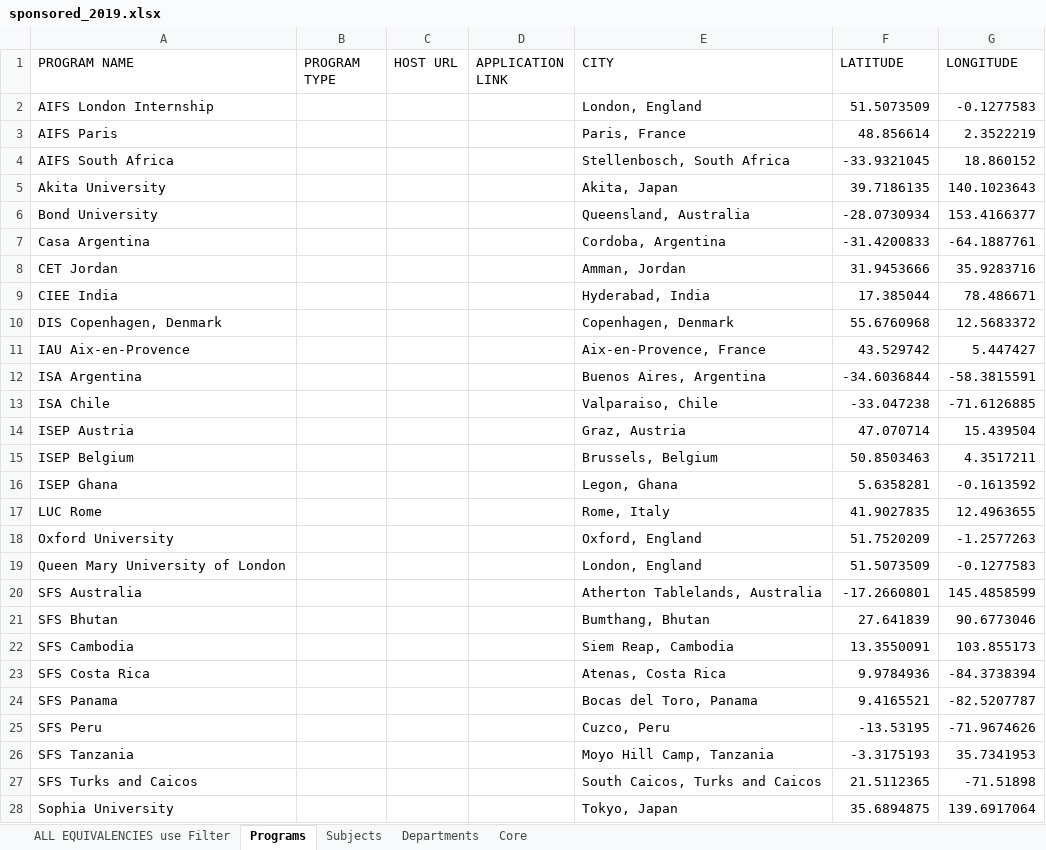
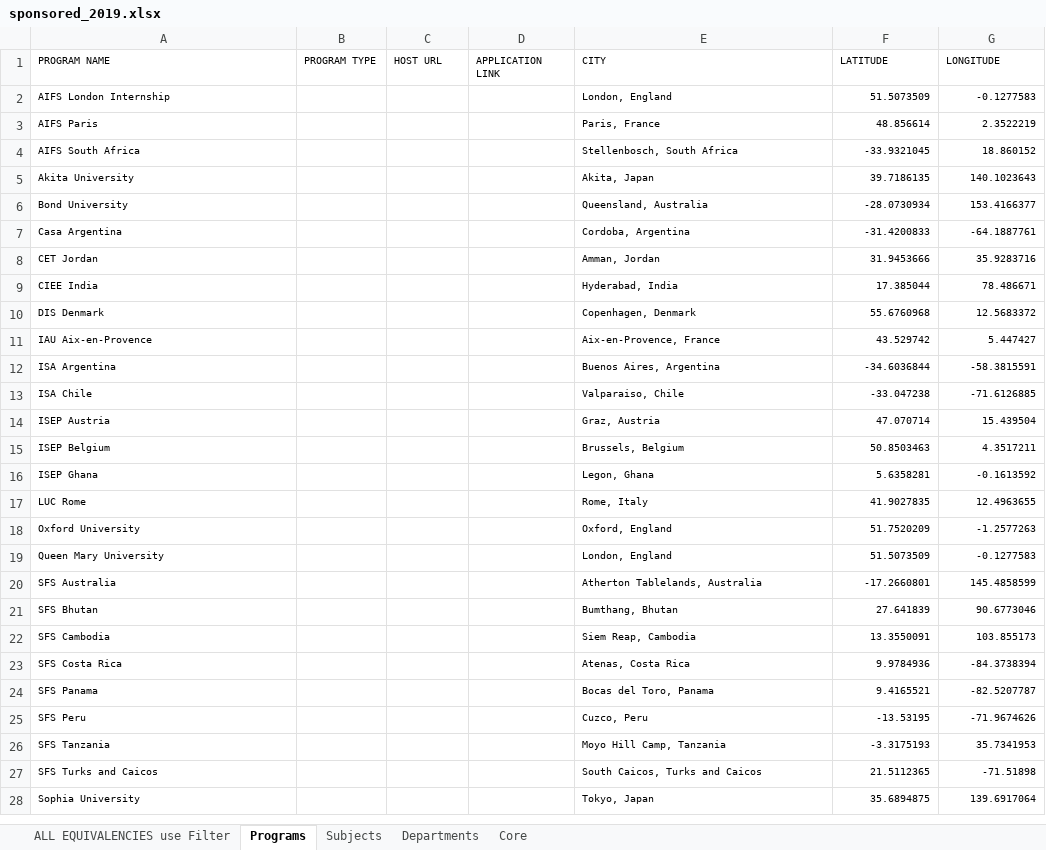
Before and after one commit to lrtibbetts/zags-abroad-backend, an Excel workbook: spreadsheets/sponsored_2019.xlsx, sheet Programs, drawn as a sheet; only a part is shown; values as stored, in another font and other column widths than the file's, no borders; the diff covers the shown part only; the diff names each change by its address in the sheet, - before the commit and + after, or states it on an @@ line.

Commit message:
fixed the double space

```diff
--- a/spreadsheets/sponsored_2019.xlsx (sheet Programs)
+++ b/spreadsheets/sponsored_2019.xlsx (sheet Programs)
@@ A1:G1 text size: smaller @@
@@ A2:A28 text size: smaller @@
@@ E2:G28 text size: smaller @@
-A10 (PROGRAM NAME): DIS Copenhagen, Denmark
+A10 (PROGRAM NAME): DIS Denmark
-A19 (PROGRAM NAME): Queen Mary University of London
+A19 (PROGRAM NAME): Queen Mary University
```
Also changed, not shown: 1 edited cell and cell formats elsewhere in this sheet, charts or pictures.
